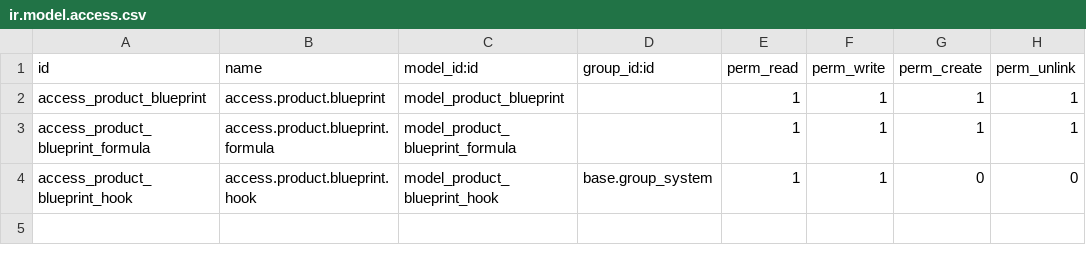
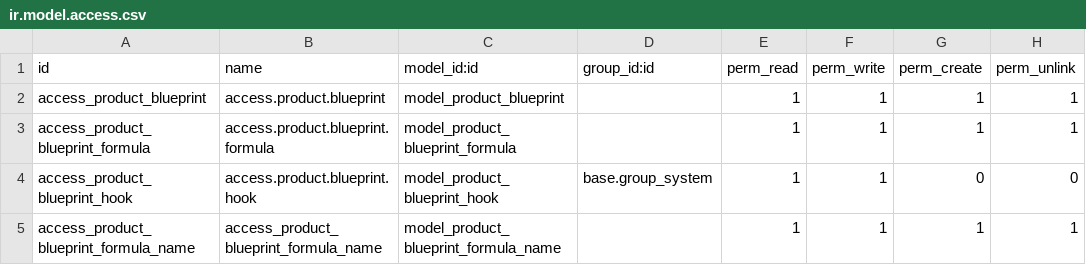
Before and after one commit to zurbaran/odoo_metal_manufacturing, a CSV file: product_blueprint_manager/security/ir.model.access.csv, drawn as a sheet; the diff names each change by its address in the sheet, - before the commit and + after, or states it on an @@ line.

Commit message:
Simplificada la configuracion de formulas agregando etiquetas en SVG
Eliminado el "modo preview", ya que ahora las etiquetas son detectadas
automáticamente al subir un SVG.
Simplificada la configuración de fórmulas, ya no es necesario definir
posiciones, tamaños o colores manualmente.
El archivo SVG original se mantiene intacto, generamos una copia con los
valores evaluados solo para el PDF.
Mejorada la seguridad en la evaluación de fórmulas, evitando accesos a
funciones peligrosas de Python.
Mayor flexibilidad, ya que ahora solo se modifican las etiquetas
configuradas y las demás permanecen iguales.

```diff
--- a/product_blueprint_manager/security/ir.model.access.csv
+++ b/product_blueprint_manager/security/ir.model.access.csv
+row 5: access_product_blueprint_formula_name | access_product_blueprint_formula_name | model_product_blueprint_formula_name |  | 1 | 1 | 1 | 1
```
Also changed, not shown: 14 other files.
